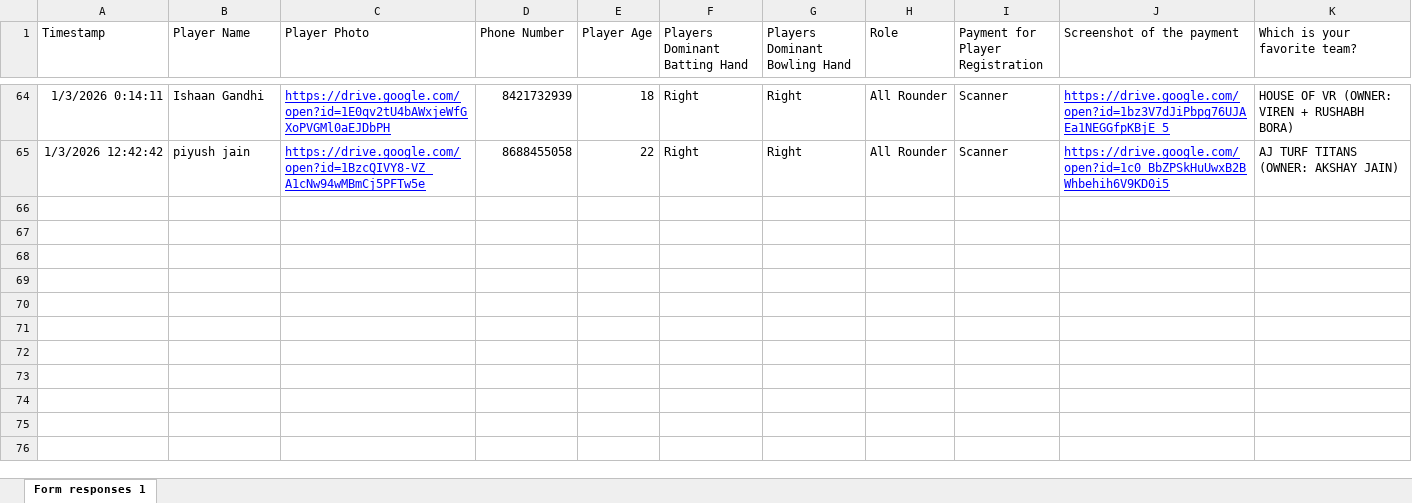
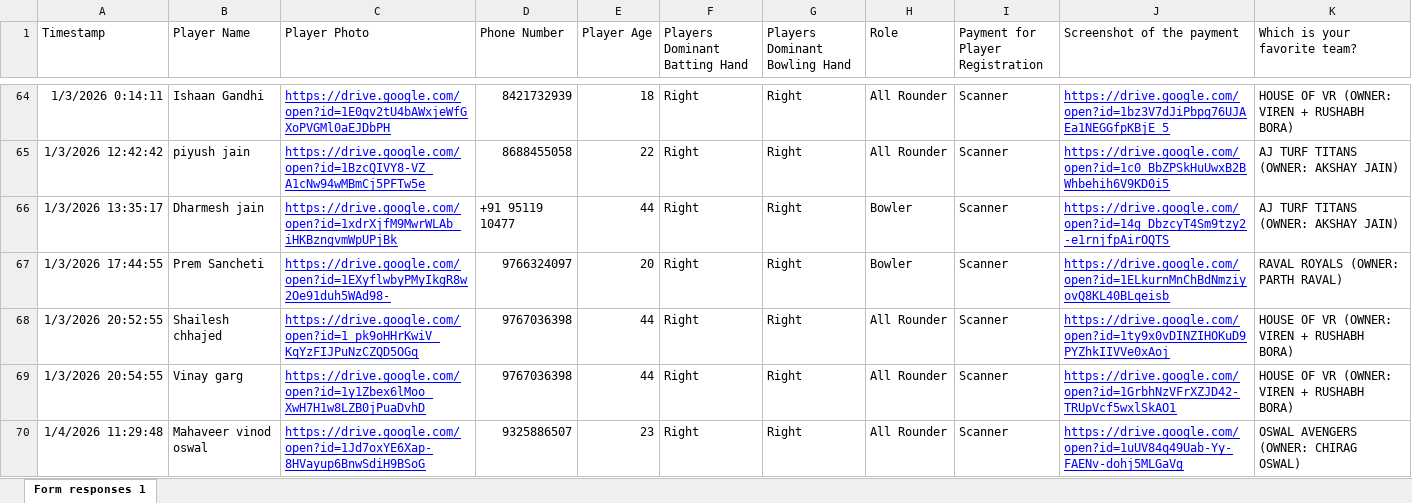
Before and after one commit to shah-tanmay/live-kcc-auction, an Excel workbook: KCC Tournament Season #5 (Responses).xlsx, sheet Form responses 1, drawn as a sheet; only a part is shown, gaps mark what is left out; values as stored, in another font and other column widths than the file's, no borders; charts and pictures and table styles not drawn; the diff covers the shown part only; the diff names each change by its address in the sheet, - before the commit and + after, or states it on an @@ line.

Commit message:
New Teams and last year prices

```diff
--- a/KCC Tournament Season #5 (Responses).xlsx (sheet Form responses 1)
+++ b/KCC Tournament Season #5 (Responses).xlsx (sheet Form responses 1)
+row 66: 1/3/2026 13:35:17 | Dharmesh jain | https://drive.google.com/open?id=1xdrXjfM9MwrWLAb_iHKBzngvmWpUPjBk | +91 95119 10477 | 44 | Right | Right | Bowler | Scanner | https://drive.google.com/open?id=14g_DbzcyT4Sm9tzy2-e1rnjfpAirOQTS | AJ TURF TITANS (OWNER: AKSHAY JAIN)
+row 67: 1/3/2026 17:44:55 | Prem Sancheti | https://drive.google.com/open?id=1EXyflwbyPMyIkgR8w2Oe91duh5WAd98- | 9766324097 | 20 | Right | Right | Bowler | Scanner | https://drive.google.com/open?id=1ELkurnMnChBdNmziyovQ8KL40BLqeisb | RAVAL ROYALS (OWNER: PARTH RAVAL)
+row 68: 1/3/2026 20:52:55 | Shailesh chhajed | https://drive.google.com/open?id=1_pk9oHHrKwiV_KqYzFIJPuNzCZQD5OGq | 9767036398 | 44 | Right | Right | All Rounder | Scanner | https://drive.google.com/open?id=1ty9x0vDINZIHOKuD9PYZhkIIVVe0xAoj | HOUSE OF VR (OWNER: VIREN + RUSHABH BORA)
+row 69: 1/3/2026 20:54:55 | Vinay garg | https://drive.google.com/open?id=1y1Zbex6lMoo_XwH7H1w8LZB0jPuaDvhD | 9767036398 | 44 | Right | Right | All Rounder | Scanner | https://drive.google.com/open?id=1GrbhNzVFrXZJD42-TRUpVcf5wxlSkAO1 | HOUSE OF VR (OWNER: VIREN + RUSHABH BORA)
+row 70: 1/4/2026 11:29:48 | Mahaveer vinod oswal | https://drive.google.com/open?id=1Jd7oxYE6Xap-8HVayup6BnwSdiH9BSoG | 9325886507 | 23 | Right | Right | All Rounder | Scanner | https://drive.google.com/open?id=1uUV84q49Uab-Yy-FAENv-dohj5MLGaVg | OSWAL AVENGERS (OWNER: CHIRAG OSWAL)
```
Also changed, not shown: 5 added rows and 2 edited cells elsewhere in this sheet, 30 other files.
